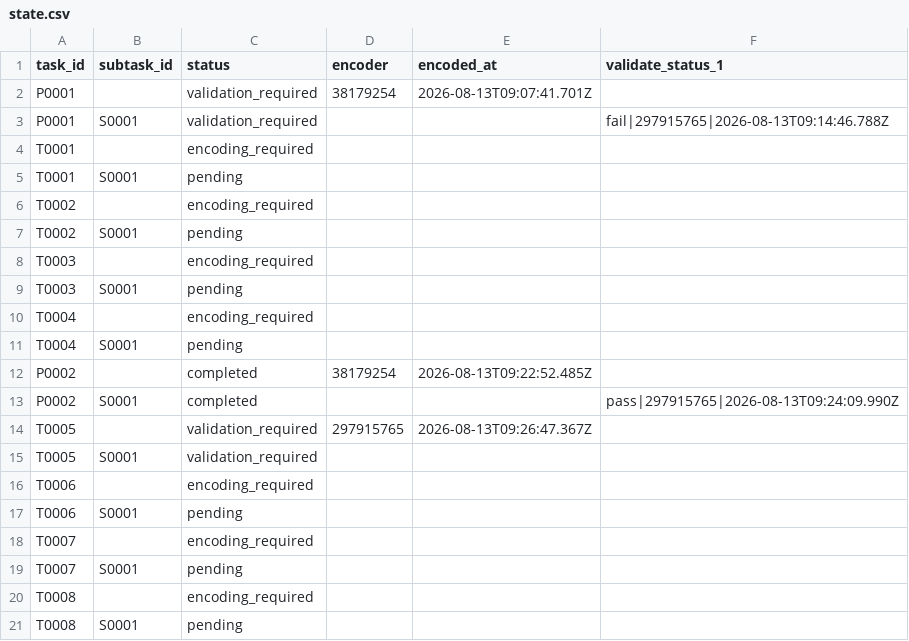
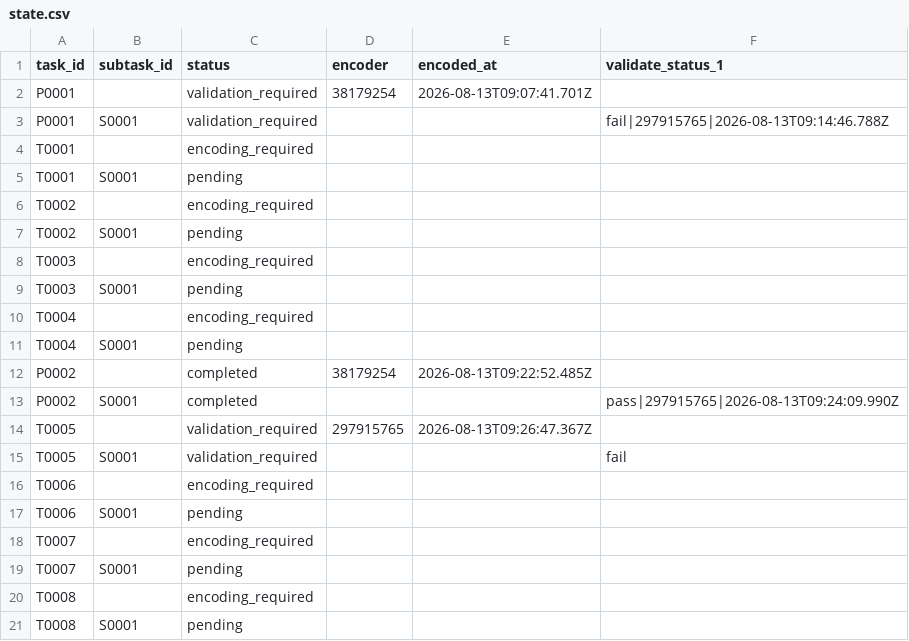
Before and after one commit to ohwjd/test1234, a CSV file: tracking/state.csv, drawn as a sheet.

```diff
--- a/tracking/state.csv
+++ b/tracking/state.csv
@@ -14,3 +14,3 @@ P0002,S0001,completed,,,pass|297915765|2026-08-13T09:24:09.990Z
 T0005,,validation_required,297915765,2026-08-13T09:26:47.367Z,
-T0005,S0001,validation_required,,,
+T0005,S0001,validation_required,,,fail
 T0006,,encoding_required,,,
```
Also changed, not shown: tracking/comment.csv.
